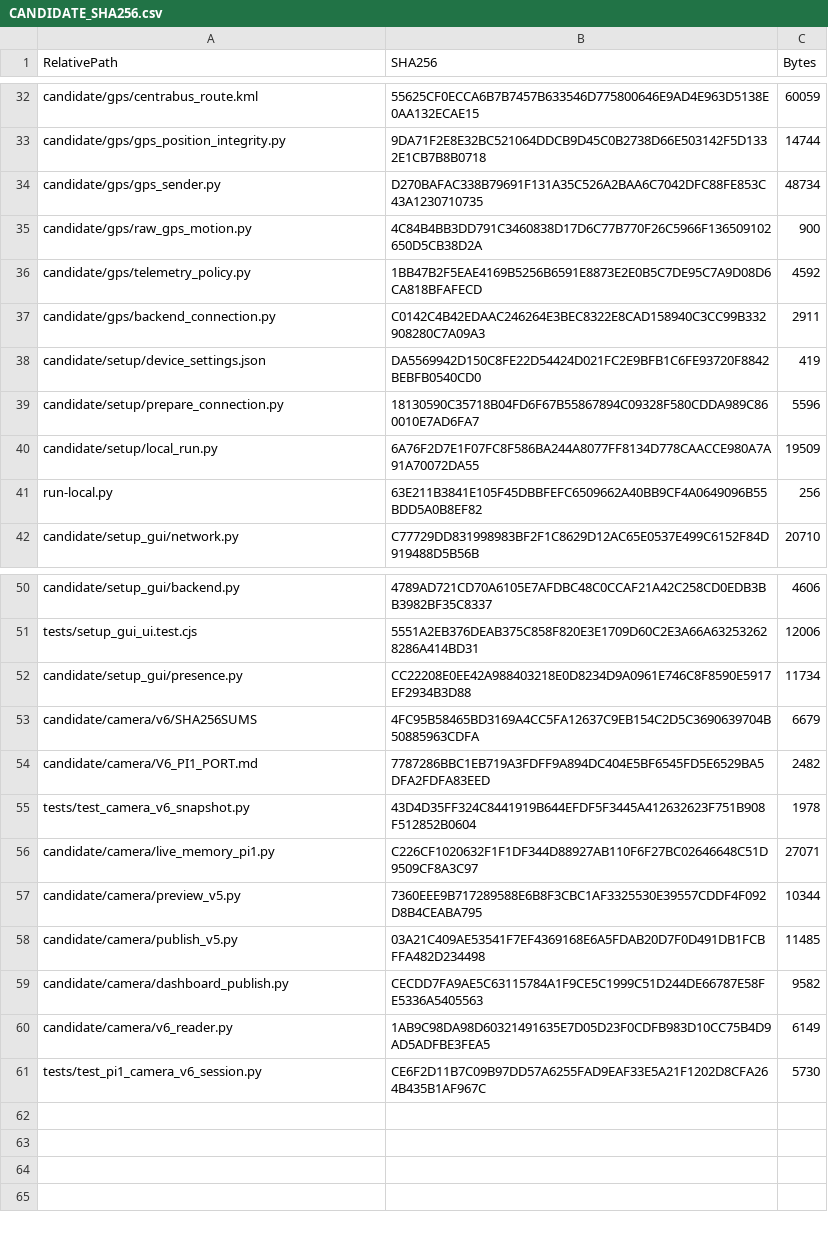
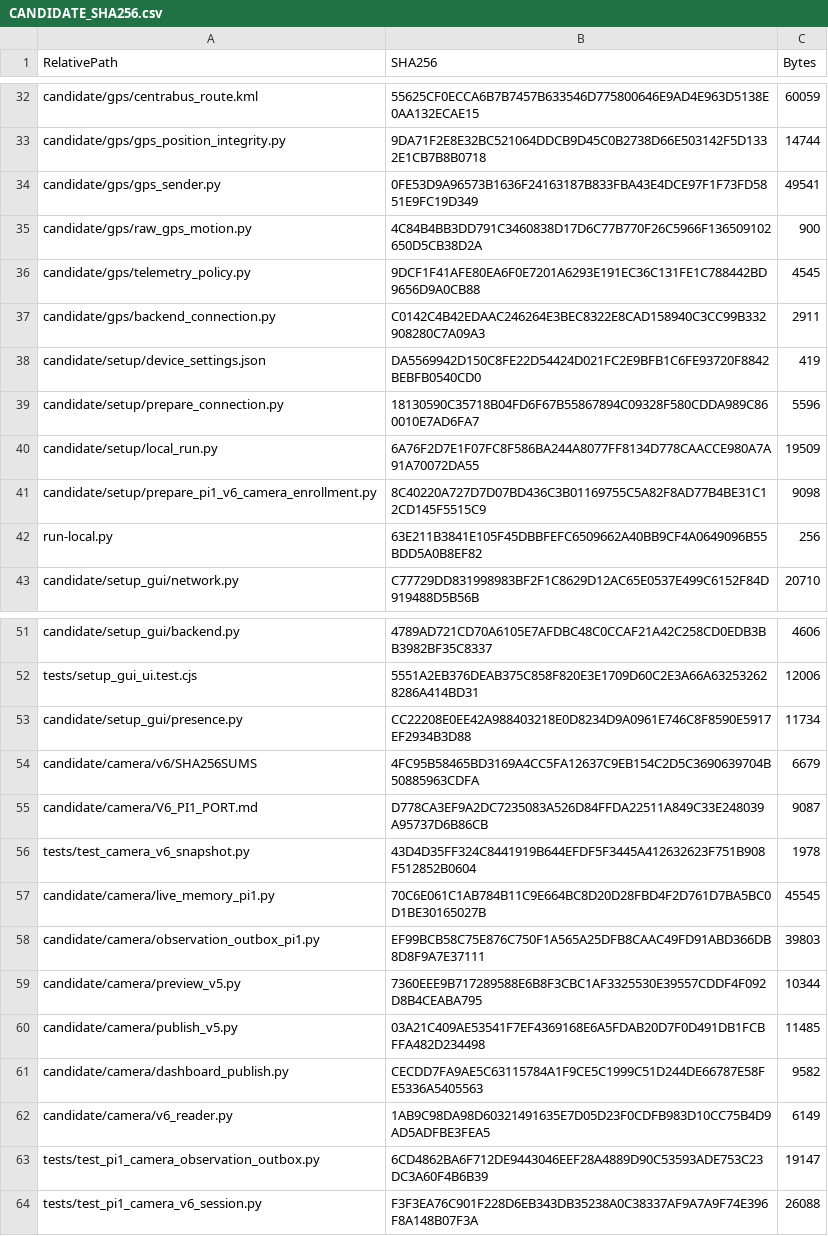
Before and after one commit to centrabusapp-png/PI-1-UNIFIED, a CSV file: CANDIDATE_SHA256.csv, drawn as a sheet; only a part is shown, gaps mark what is left out.

Commit message:
Add Pi1 numeric gauge SQLite offline outbox

```diff
--- a/CANDIDATE_SHA256.csv
+++ b/CANDIDATE_SHA256.csv
@@ -33,5 +33,5 @@
 "candidate/gps/gps_position_integrity.py","9DA71F2E8E32BC521064DDCB9D45C0B2738D66E503142F5D1332E1CB7B8B0718","14744"
-"candidate/gps/gps_sender.py","D270BAFAC338B79691F131A35C526A2BAA6C7042DFC88FE853C43A1230710735","48734"
+"candidate/gps/gps_sender.py","0FE53D9A96573B1636F24163187B833FBA43E4DCE97F1F73FD5851E9FC19D349","49541"
 "candidate/gps/raw_gps_motion.py","4C84B4BB3DD791C3460838D17D6C77B770F26C5966F136509102650D5CB38D2A","900"
-"candidate/gps/telemetry_policy.py","1BB47B2F5EAE4169B5256B6591E8873E2E0B5C7DE95C7A9D08D6CA818BFAFECD","4592"
+"candidate/gps/telemetry_policy.py","9DCF1F41AFE80EA6F0E7201A6293E191EC36C131FE1C788442BD9656D9A0CB88","4545"
 "candidate/gps/backend_connection.py","C0142C4B42EDAAC246264E3BEC8322E8CAD158940C3CC99B332908280C7A09A3","2911"
@@ -40,2 +40,3 @@
 "candidate/setup/local_run.py","6A76F2D7E1F07FC8F586BA244A8077FF8134D778CAACCE980A7A91A70072DA55","19509"
+"candidate/setup/prepare_pi1_v6_camera_enrollment.py","8C40220A727D7D07BD436C3B01169755C5A82F8AD77B4BE31C12CD145F5515C9","9098"
 "run-local.py","63E211B3841E105F45DBBFEFC6509662A40BB9CF4A0649096B55BDD5A0B8EF82","256"
@@ -53,5 +54,6 @@
 "candidate/camera/v6/SHA256SUMS","4FC95B58465BD3169A4CC5FA12637C9EB154C2D5C3690639704B50885963CDFA","6679"
-"candidate/camera/V6_PI1_PORT.md","7787286BBC1EB719A3FDFF9A894DC404E5BF6545FD5E6529BA5DFA2FDFA83EED","2482"
+"candidate/camera/V6_PI1_PORT.md","D778CA3EF9A2DC7235083A526D84FFDA22511A849C33E248039A95737D6B86CB","9087"
 "tests/test_camera_v6_snapshot.py","43D4D35FF324C8441919B644EFDF5F3445A412632623F751B908F512852B0604","1978"
-"candidate/camera/live_memory_pi1.py","C226CF1020632F1F1DF344D88927AB110F6F27BC02646648C51D9509CF8A3C97","27071"
+"candidate/camera/live_memory_pi1.py","70C6E061C1AB784B11C9E664BC8D20D28FBD4F2D761D7BA5BC0D1BE30165027B","45545"
+"candidate/camera/observation_outbox_pi1.py","EF99BCB58C75E876C750F1A565A25DFB8CAAC49FD91ABD366DB8D8F9A7E37111","39803"
 "candidate/camera/preview_v5.py","7360EEE9B717289588E6B8F3CBC1AF3325530E39557CDDF4F092D8B4CEABA795","10344"
@@ -60,2 +62,3 @@
 "candidate/camera/v6_reader.py","1AB9C98DA98D60321491635E7D05D23F0CDFB983D10CC75B4D9AD5ADFBE3FEA5","6149"
-"tests/test_pi1_camera_v6_session.py","CE6F2D11B7C09B97DD57A6255FAD9EAF33E5A21F1202D8CFA264B435B1AF967C","5730"
+"tests/test_pi1_camera_observation_outbox.py","6CD4862BA6F712DE9443046EEF28A4889D90C53593ADE753C23DC3A60F4B6B39","19147"
+"tests/test_pi1_camera_v6_session.py","F3F3EA76C901F228D6EB343DB35238A0C38337AF9A7A9F74E396F8A148B07F3A","26088"
```
Also changed, not shown: 11 other files.
